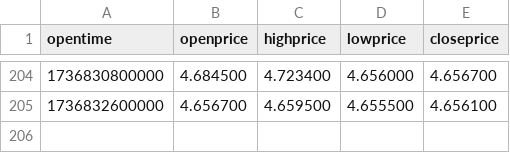
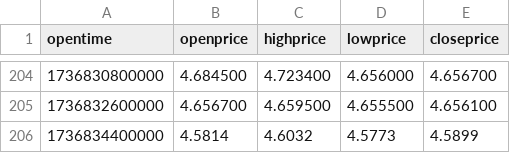
Before and after one commit to rheza-bitwyre/local-share-2, a CSV file: 03X_ST_IC/02_prod/prod_SUI/historical_OHLC_SUI.csv, drawn as a sheet; only a part is shown, gaps mark what is left out.

```diff
--- a/03X_ST_IC/02_prod/prod_SUI/historical_OHLC_SUI.csv
+++ b/03X_ST_IC/02_prod/prod_SUI/historical_OHLC_SUI.csv
@@ -205 +205,2 @@ opentime,openprice,highprice,lowprice,closeprice
 1736832600000,4.656700,4.659500,4.655500,4.656100
+1736834400000,4.5814,4.6032,4.5773,4.5899
```
Also changed, not shown: 9 other files.
